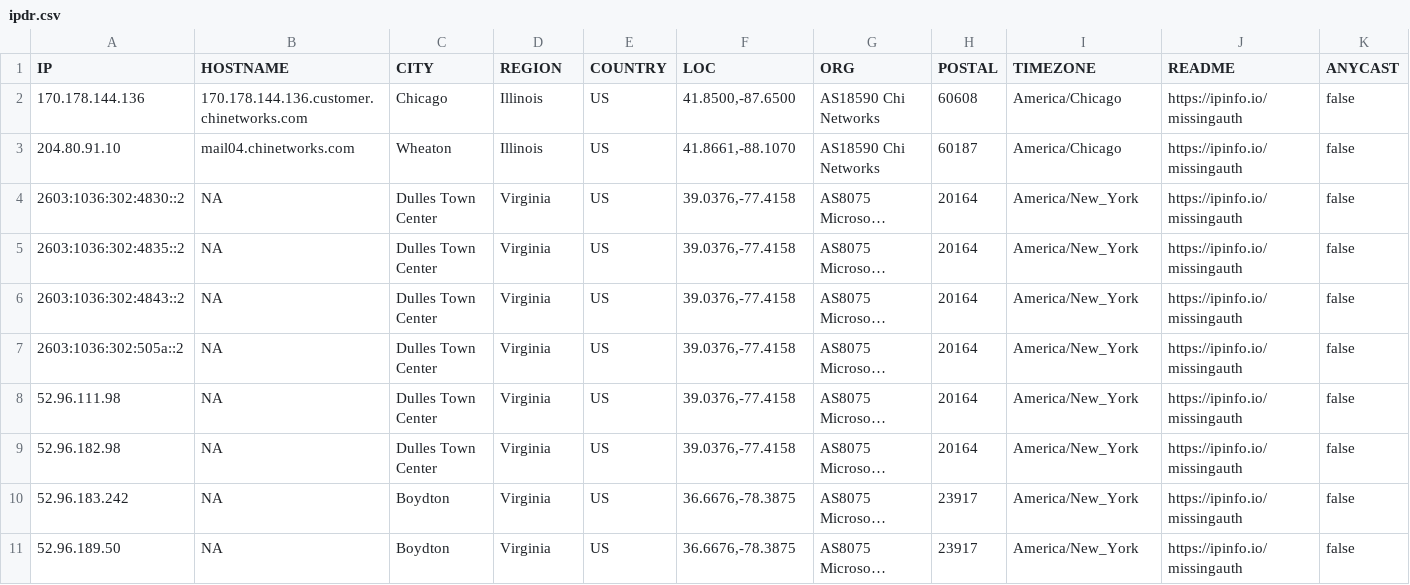
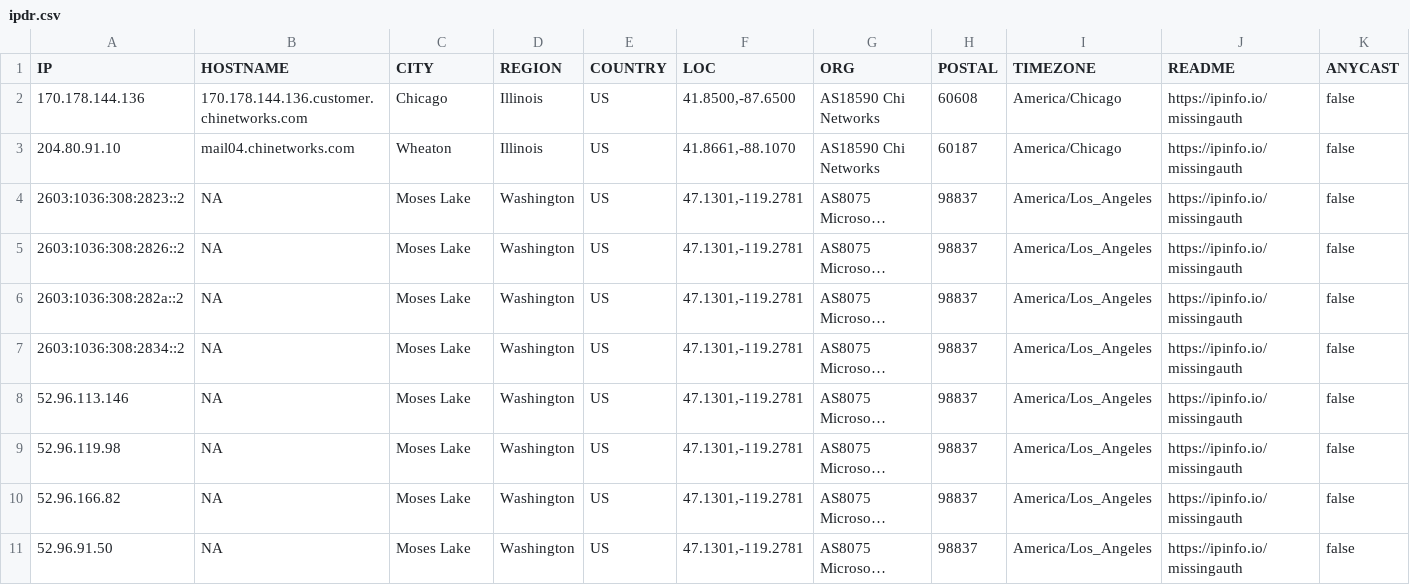
Before and after one commit to ayushmanchhabra/hacking, a CSV file: tools/bugbounty/targets/acquisory.com/ipdr.csv, drawn as a sheet; long unchanged cells end in …; the diff names each change by its address in the sheet, - before the commit and + after, or states it on an @@ line.

```diff
--- a/tools/bugbounty/targets/acquisory.com/ipdr.csv
+++ b/tools/bugbounty/targets/acquisory.com/ipdr.csv
-A4 (IP): 2603:1036:302:4830::2
+A4 (IP): 2603:1036:308:2823::2
-C4:C9 (CITY): Dulles Town Center
+C4:C9 (CITY): Moses Lake
-D4:D11 (REGION): Virginia
+D4:D11 (REGION): Washington
-F4:F9 (LOC): 39.0376,-77.4158
+F4:F9 (LOC): 47.1301,-119.2781
-H4:H9 (POSTAL): 20164
+H4:H9 (POSTAL): 98837
-I4:I11 (TIMEZONE): America/New_York
+I4:I11 (TIMEZONE): America/Los_Angeles
-A5 (IP): 2603:1036:302:4835::2
+A5 (IP): 2603:1036:308:2826::2
-A6 (IP): 2603:1036:302:4843::2
+A6 (IP): 2603:1036:308:282a::2
-A7 (IP): 2603:1036:302:505a::2
+A7 (IP): 2603:1036:308:2834::2
-A8 (IP): 52.96.111.98
+A8 (IP): 52.96.113.146
-A9 (IP): 52.96.182.98
+A9 (IP): 52.96.119.98
-A10 (IP): 52.96.183.242
+A10 (IP): 52.96.166.82
-C10:C11 (CITY): Boydton
+C10:C11 (CITY): Moses Lake
-F10:F11 (LOC): 36.6676,-78.3875
+F10:F11 (LOC): 47.1301,-119.2781
-H10:H11 (POSTAL): 23917
+H10:H11 (POSTAL): 98837
-A11 (IP): 52.96.189.50
+A11 (IP): 52.96.91.50
```
Also changed, not shown: tools/bugbounty/targets/acquisory.com/dns.csv, tools/bugbounty/targets/acquisory.com/port.csv, 7 other files.
